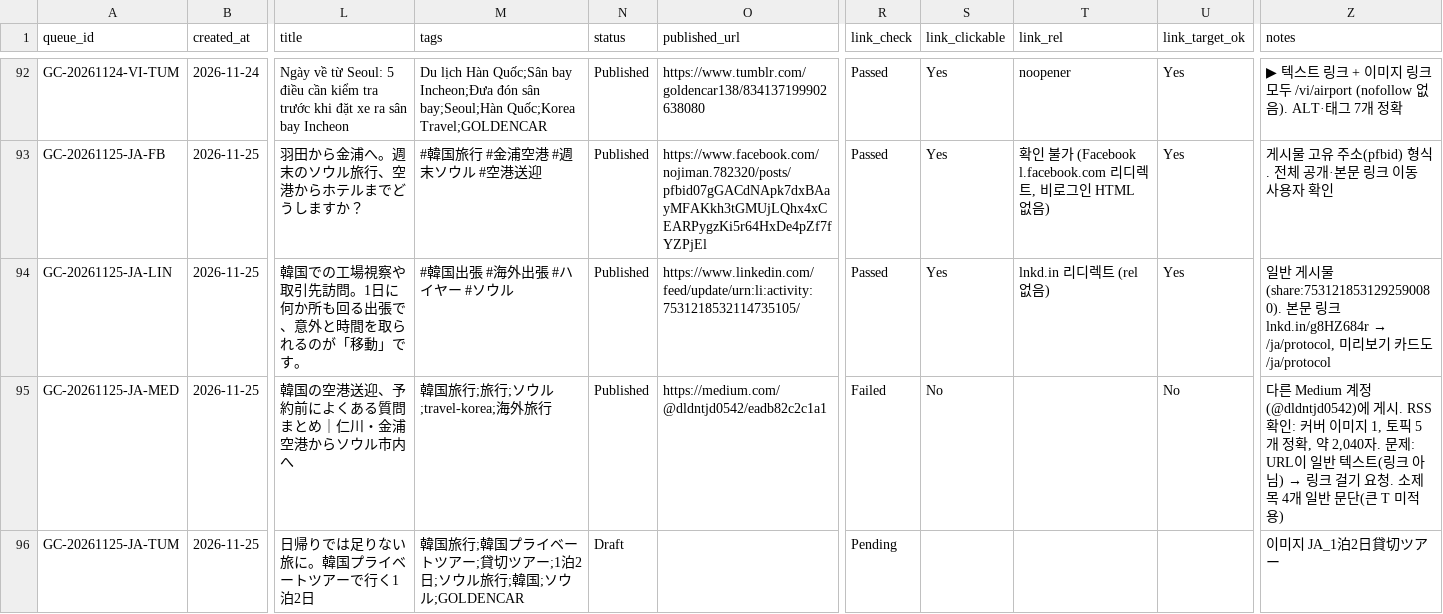
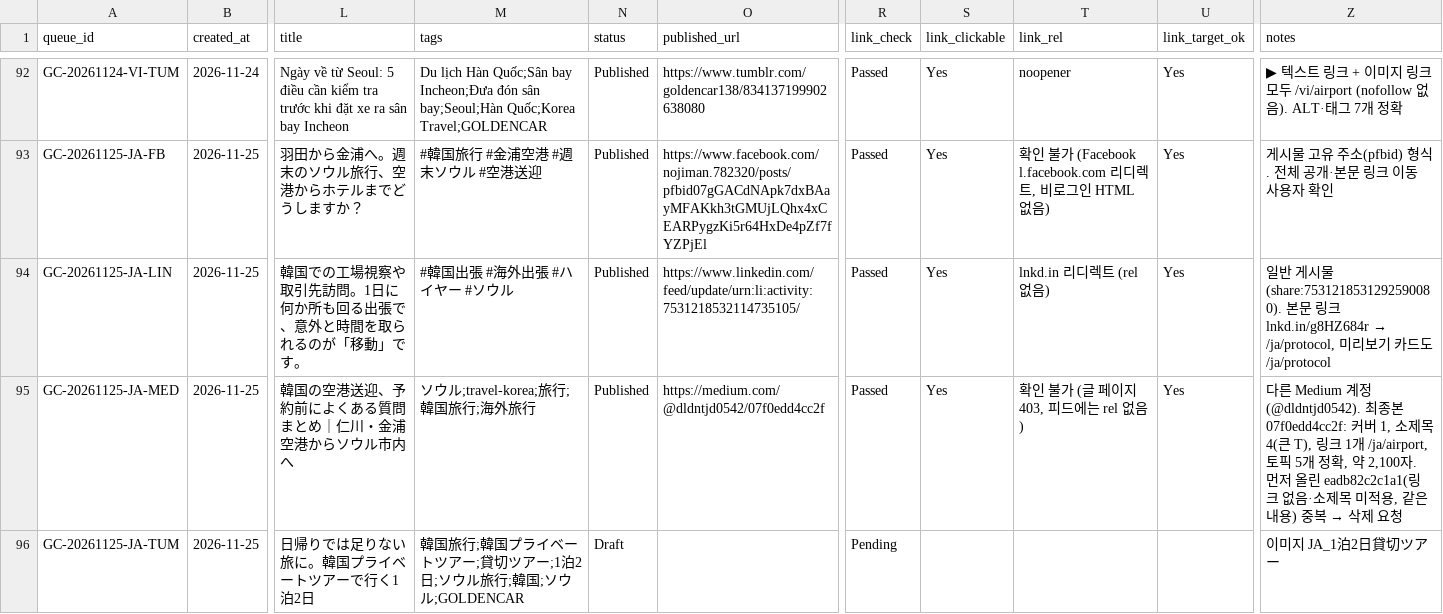
Before and after one commit to NJM-hub/NJM, a CSV file: .claude/skills/goldencar-backlink/queue-log.csv, drawn as a sheet; only a part is shown, gaps mark what is left out; the diff names each change by its address in the sheet, - before the commit and + after, or states it on an @@ line.

```diff
--- a/.claude/skills/goldencar-backlink/queue-log.csv
+++ b/.claude/skills/goldencar-backlink/queue-log.csv
-M95 (tags): 韓国旅行;旅行;ソウル;travel-korea;海外旅行
+M95 (tags): ソウル;travel-korea;旅行;韓国旅行;海外旅行
-O95 (published_url): https://medium.com/@dldntjd0542/eadb82c2c1a1
+O95 (published_url): https://medium.com/@dldntjd0542/07f0edd4cc2f
-R95 (link_check): Failed
+R95 (link_check): Passed
-S95 (link_clickable): No
+S95 (link_clickable): Yes
-T95 (link_rel): (empty)
+T95 (link_rel): 확인 불가 (글 페이지 403, 피드에는 rel 없음)
-U95 (link_target_ok): No
+U95 (link_target_ok): Yes
@@ Z95 (notes): …Medium 계정(@dldntjd0542)에 게시. RSS 확인: 커버 이미지 1, 토픽 5개 정확, 약 2,040자. 문제: URL이 일반 텍스트(링크 아님) → 링크 걸기 요청. 소제목 4개 일반 문단(큰 T 미적용) → …Medium 계정(@dldntjd0542). 최종본 07f0edd4cc2f: 커버 1, 소제목 4(큰 T), 링크 1개 /ja/airport, 토픽 5개 정확, 약 2,100자. 먼저 올린 eadb82c2c1a1(링크 없음·소제목 미적용, 같은 내용) 중복 → 삭제 요청 @@
```
